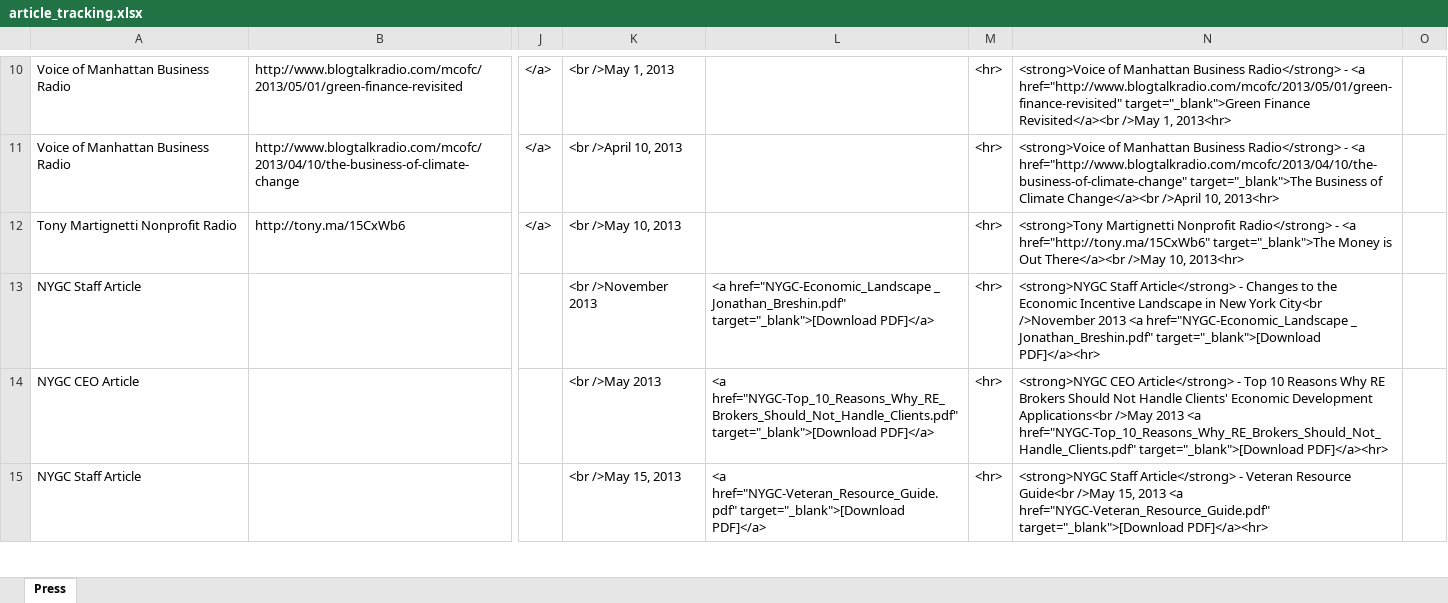
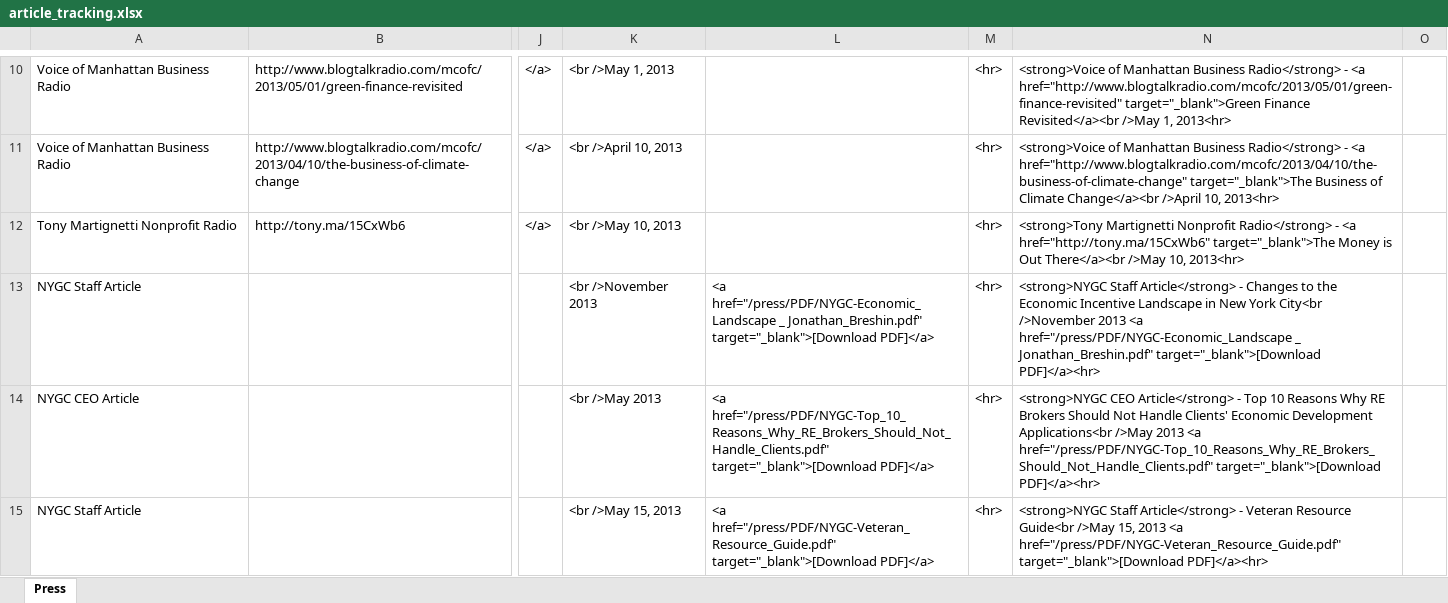
Before and after one commit to ajstocchetti/nygc, an Excel workbook: press/article_tracking.xlsx, sheet Press, drawn as a sheet; only a part is shown, gaps mark what is left out; values as stored, in another font and other column widths than the file's, no borders; the diff covers the shown part only; the diff names each change by its address in the sheet, - before the commit and + after, or states it on an @@ line.

```diff
--- a/press/article_tracking.xlsx (sheet Press)
+++ b/press/article_tracking.xlsx (sheet Press)
-L13: <a href="NYGC-Economic_Landscape _ Jonathan_Breshin.pdf"…
+L13: <a href="/press/PDF/NYGC-Economic_Landscape _ Jonathan_Breshin.pdf"…
-N13: …2013 <a href="NYGC-Economic_Landscape _ Jonathan_Breshin.pdf"…
+N13: …2013 <a href="/press/PDF/NYGC-Economic_Landscape _ Jonathan_Breshin.pdf"…
-L14: <a href="NYGC-Top_10_Reasons_Why_RE_Brokers_Should_Not_Handle_Clients.pdf" target="_blank">[Download PDF]</a>
+L14: <a href="/press/PDF/NYGC-Top_10_Reasons_Why_RE_Brokers_Should_Not_Handle_Clients.pdf" target="_blank">[Download PDF]</a>
-N14: …2013 <a href="NYGC-Top_10_Reasons_Why_RE_Brokers_Should_Not_Handle_Clients.pdf" target="_blank">[Download PDF]</a><hr>
+N14: …2013 <a href="/press/PDF/NYGC-Top_10_Reasons_Why_RE_Brokers_Should_Not_Handle_Clients.pdf" target="_blank">[Download PDF]</a><hr>
-L15: <a href="NYGC-Veteran_Resource_Guide.pdf" target="_blank">[Download PDF]</a>
+L15: <a href="/press/PDF/NYGC-Veteran_Resource_Guide.pdf" target="_blank">[Download PDF]</a>
-N15: …2013 <a href="NYGC-Veteran_Resource_Guide.pdf" target="_blank">[Download PDF]</a><hr>
+N15: …2013 <a href="/press/PDF/NYGC-Veteran_Resource_Guide.pdf" target="_blank">[Download PDF]</a><hr>
```
Also changed, not shown: 16 edited cells elsewhere in this sheet, formulas that keep their value, 2 other files.
